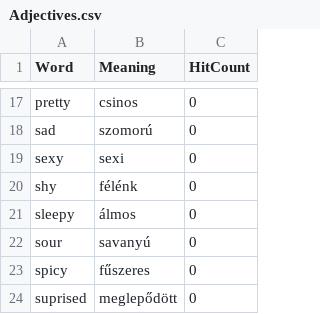
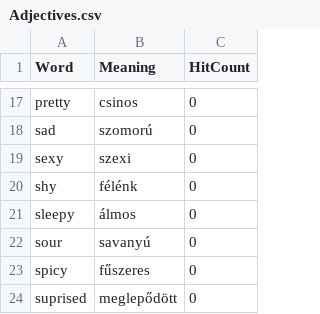
Before and after one commit to jnvrzsf/FlashcardApp, a CSV file: FlashCardApp/FlashCardApp/Decks/Adjectives.csv, drawn as a sheet; only a part is shown, gaps mark what is left out.

Commit message:
Cards are editable, saves to file

```diff
--- a/FlashCardApp/FlashCardApp/Decks/Adjectives.csv
+++ b/FlashCardApp/FlashCardApp/Decks/Adjectives.csv
@@ -18,3 +18,3 @@ pretty,csinos,0
 sad,szomorú,0
-sexy,sexi,0
+sexy,szexi,0
 shy,félénk,0
```
Also changed, not shown: 15 other files.
